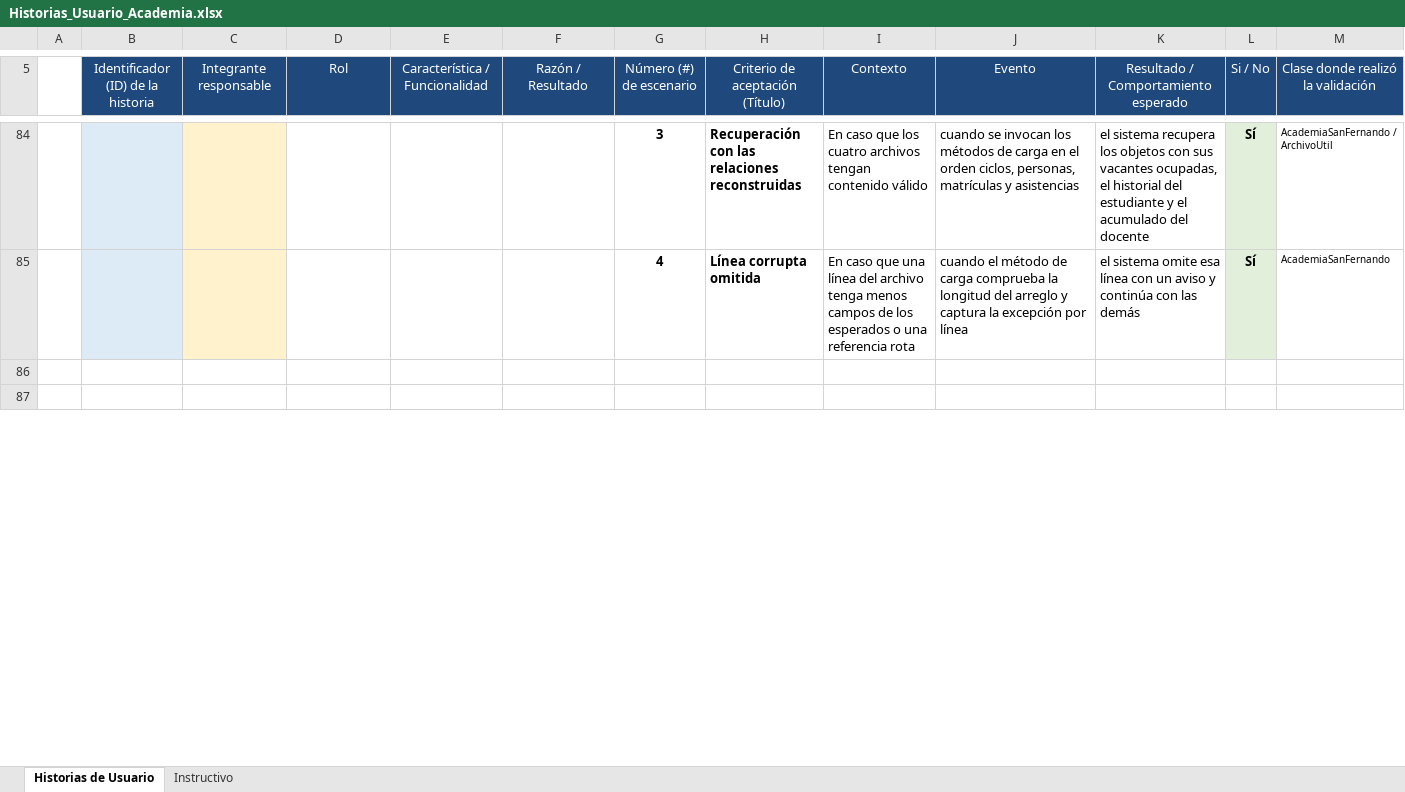
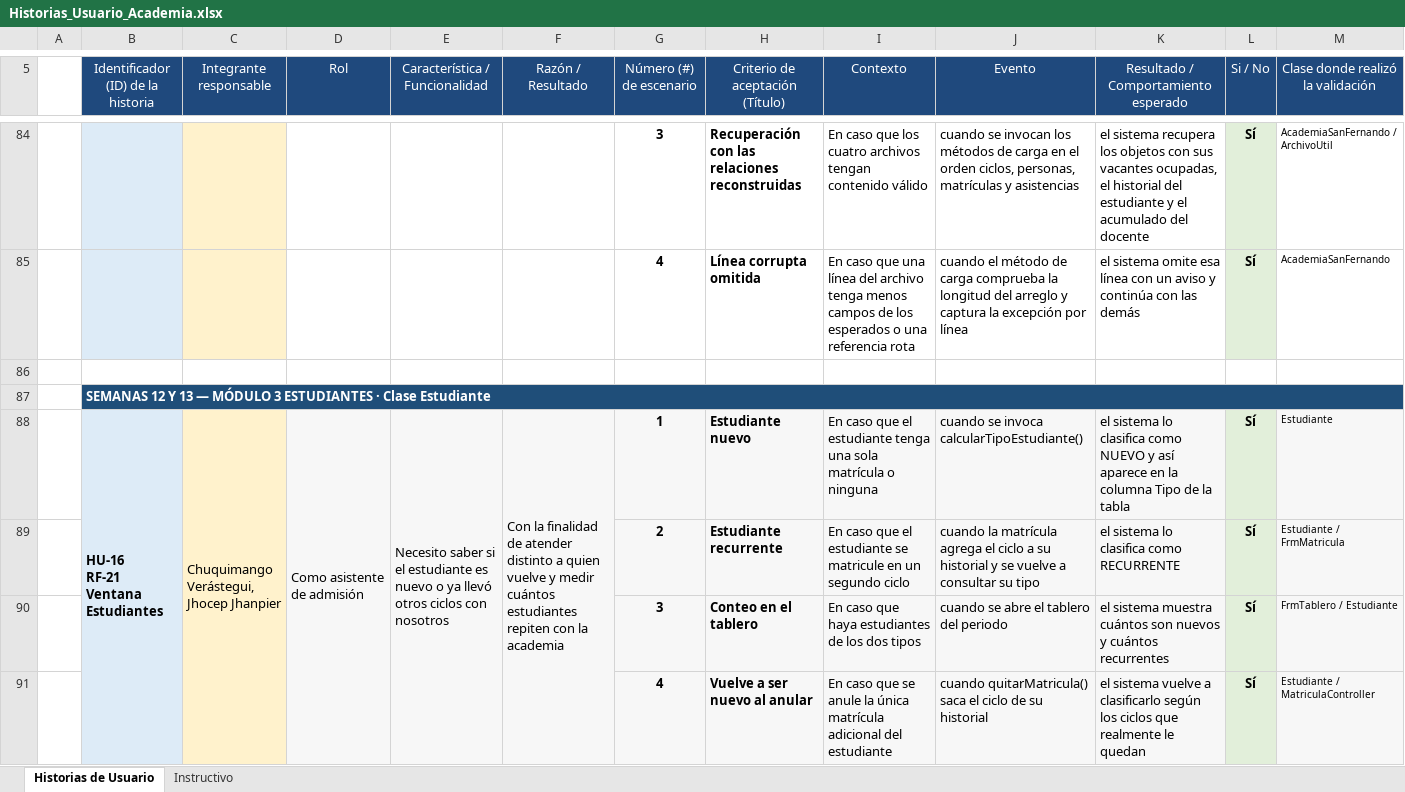
Before and after one commit to Club-Delirio/Proyect-tecnicas, an Excel workbook: docs/Historias_Usuario_Academia.xlsx, sheet Historias de Usuario, drawn as a sheet; only a part is shown, gaps mark what is left out; the shorter side is filled out with more unchanged rows; values as stored, in another font and other column widths than the file's, no borders; rows hold the shown columns only; ↵ is a line break in a cell; the diff covers the shown part only; the diff names each change by its address in the sheet, - before the commit and + after, or states it on an @@ line.

Commit message:
feat: agrega la interfaz Registrable, el historial del estudiante y la copia de respaldo; actualiza la documentacion

```diff
--- a/docs/Historias_Usuario_Academia.xlsx (sheet Historias de Usuario)
+++ b/docs/Historias_Usuario_Academia.xlsx (sheet Historias de Usuario)
+row 87:  | SEMANAS 12 Y 13 — MÓDULO 3 ESTUDIANTES · Clase Estudiante
+row 88:  | HU-16 ↵ RF-21 ↵ Ventana Estudiantes | Chuquimango Verástegui, ↵ Jhocep Jhanpier | Como asistente de admisión | Necesito saber si el estudiante es nuevo o ya llevó otros ciclos con nosotros | Con la finalidad de atender distinto a quien vuelve y medir cuántos estudiantes repiten con la academia | 1 | Estudiante nuevo | En caso que el estudiante tenga una sola matrícula o ninguna | cuando se invoca calcularTipoEstudiante() | el sistema lo clasifica como NUEVO y así aparece en la columna Tipo de la tabla | Sí | Estudiante
+row 89:  |  |  |  |  |  | 2 | Estudiante recurrente | En caso que el estudiante se matricule en un segundo ciclo | cuando la matrícula agrega el ciclo a su historial y se vuelve a consultar su tipo | el sistema lo clasifica como RECURRENTE | Sí | Estudiante / FrmMatricula
+row 90:  |  |  |  |  |  | 3 | Conteo en el tablero | En caso que haya estudiantes de los dos tipos | cuando se abre el tablero del periodo | el sistema muestra cuántos son nuevos y cuántos recurrentes | Sí | FrmTablero / Estudiante
+row 91:  |  |  |  |  |  | 4 | Vuelve a ser nuevo al anular | En caso que se anule la única matrícula adicional del estudiante | cuando quitarMatricula() saca el ciclo de su historial | el sistema vuelve a clasificarlo según los ciclos que realmente le quedan | Sí | Estudiante / MatriculaController
```
Also changed, not shown: 33 added rows and 13 edited cells elsewhere in this sheet, 23 other files.
